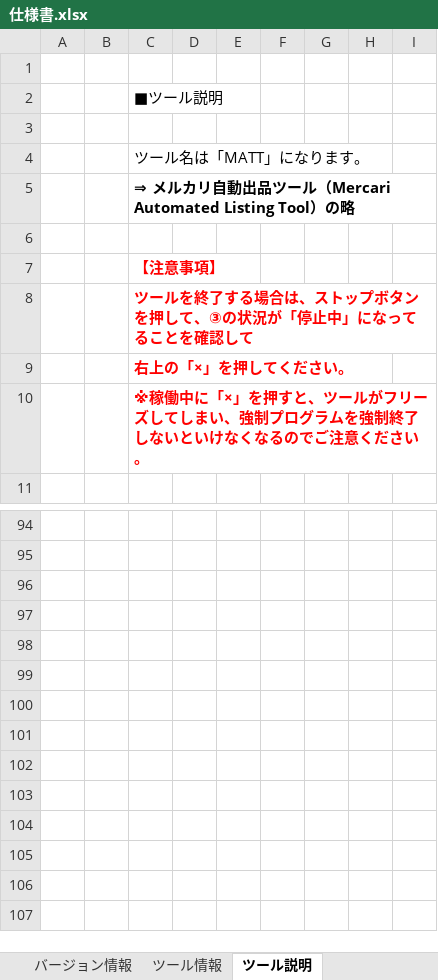
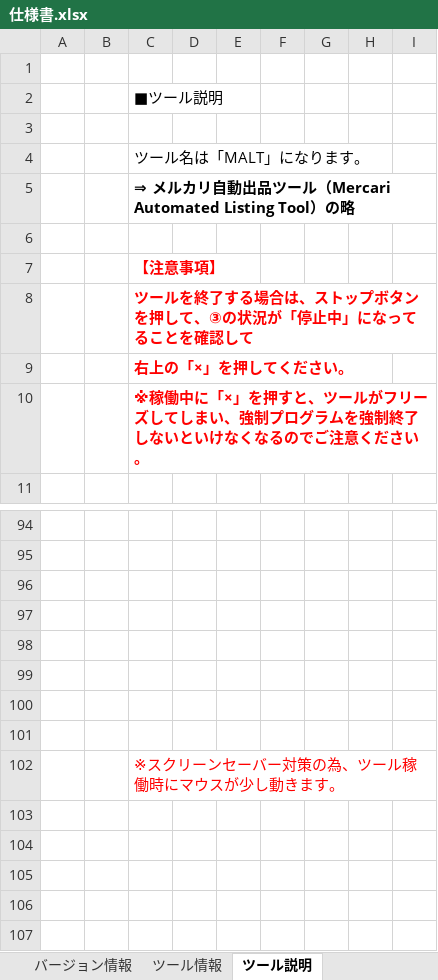
Before and after one commit to daiti916/MyProgramAssets, an Excel workbook: Auto_mrkr/仕様書.xlsx, sheet ツール説明, drawn as a sheet; only a part is shown, gaps mark what is left out; the shorter side is filled out with more unchanged rows; values as stored, in another font and other column widths than the file's, no borders; charts and pictures not drawn; the diff names each change by its address in the sheet, - before the commit and + after, or states it on an @@ line.

Commit message:
スクリーンセーバー対策を仕様書に追記

```diff
--- a/Auto_mrkr/仕様書.xlsx (sheet ツール説明)
+++ b/Auto_mrkr/仕様書.xlsx (sheet ツール説明)
-C4: ツール名は「MATT」になります。
+C4: ツール名は「MALT」になります。
+row 99: (empty)
+row 100: (empty)
+row 101: (empty)
+row 102:  |  | ※スクリーンセーバー対策の為、ツール稼働時にマウスが少し動きます。
```
Also changed, not shown: charts or pictures.
